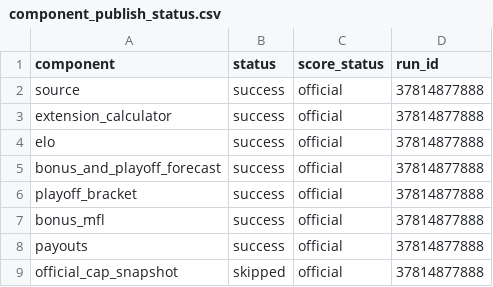
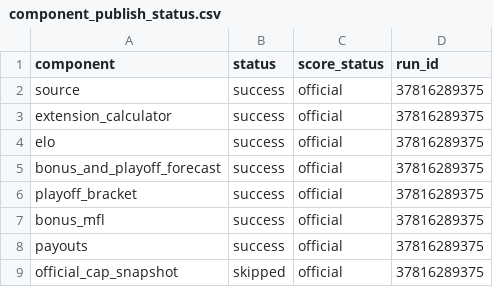
Before and after one commit to TheMathNinja/ADL-GM-Dashboard, a CSV file: data/component_publish_status.csv, drawn as a sheet.

```diff
--- a/data/component_publish_status.csv
+++ b/data/component_publish_status.csv
@@ -1,9 +1,9 @@
 component,status,score_status,run_id
-source,success,official,37814877888
-extension_calculator,success,official,37814877888
-elo,success,official,37814877888
-bonus_and_playoff_forecast,success,official,37814877888
-playoff_bracket,success,official,37814877888
-bonus_mfl,success,official,37814877888
-payouts,success,official,37814877888
-official_cap_snapshot,skipped,official,37814877888
+source,success,official,37816289375
+extension_calculator,success,official,37816289375
+elo,success,official,37816289375
+bonus_and_playoff_forecast,success,official,37816289375
+playoff_bracket,success,official,37816289375
+bonus_mfl,success,official,37816289375
+payouts,success,official,37816289375
+official_cap_snapshot,skipped,official,37816289375
```
Also changed, not shown: data/player_score_audit_baseline.csv, data/score_metadata.csv, 23 other files.
